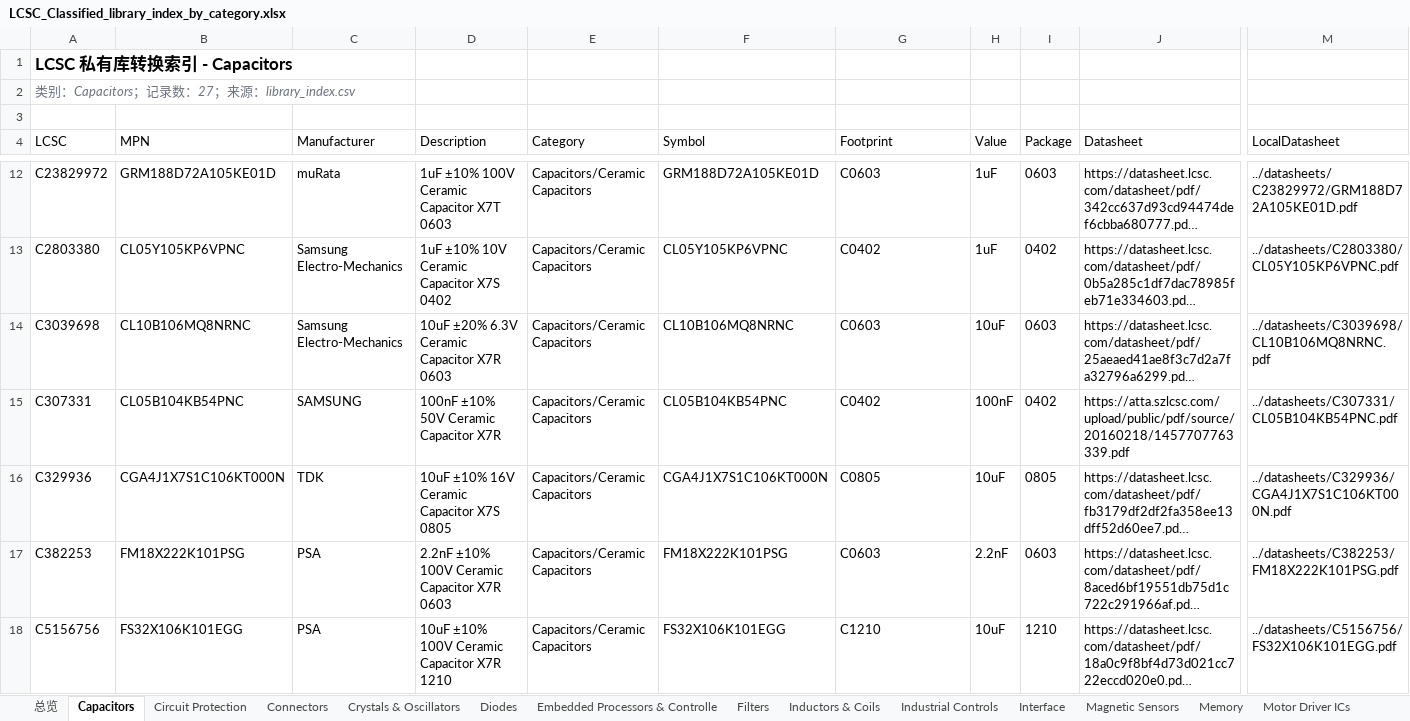
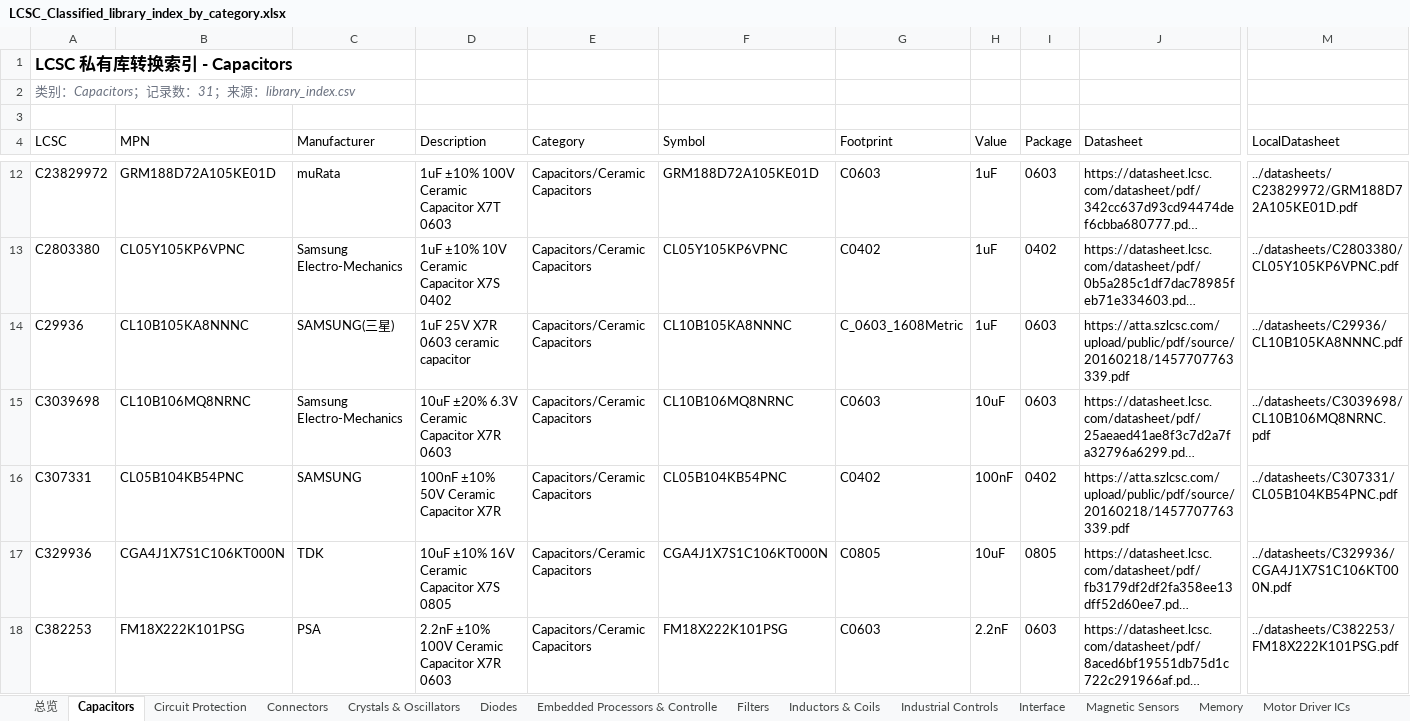
Before and after one commit to 1548937024-oss/USB_UART_Bridge, an Excel workbook: Library/Private/LCSC_Classified/exports/LCSC_Classified_library_index_by_category.xlsx, sheet Capacitors, drawn as a sheet; only a part is shown, gaps mark what is left out; the shorter side is filled out with more unchanged rows; long unchanged cells end in …; values as stored, in another font and other column widths than the file's, no borders; conditional formats and table styles not drawn; rows hold the shown columns only; the diff covers the shown part only; the diff names each change by its address in the sheet, - before the commit and + after, or states it on an @@ line.

```diff
--- a/Library/Private/LCSC_Classified/exports/LCSC_Classified_library_index_by_category.xlsx (sheet Capacitors)
+++ b/Library/Private/LCSC_Classified/exports/LCSC_Classified_library_index_by_category.xlsx (sheet Capacitors)
-A2 (LCSC): 类别：Capacitors；记录数：27；来源：library_index.csv
+A2 (LCSC): 类别：Capacitors；记录数：31；来源：library_index.csv
+row 14: C29936 | CL10B105KA8NNNC | SAMSUNG(三星) | 1uF 25V X7R 0603 ceramic capacitor | Capacitors/Ceramic Capacitors | CL10B105KA8NNNC | C_0603_1608Metric | 1uF | 0603 | https://atta.szlcsc.com/upload/public/pdf/source/20160218/1457707763339.pdf | ../datasheets/C29936/CL10B105KA8NNNC.pdf
```
Also changed, not shown: 3 added rows elsewhere in this sheet, sheet Resistors, sheet Circuit Protection, sheet Magnetic Sensors, sheet Connectors, sheet 总览, Library/Private/LCSC_Classified/exports/LCSC_Classified_all_parts_by_category.xlsx, 45 other files.
